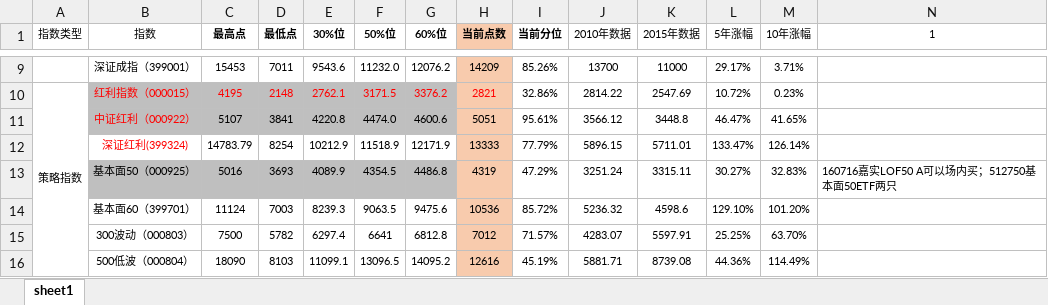
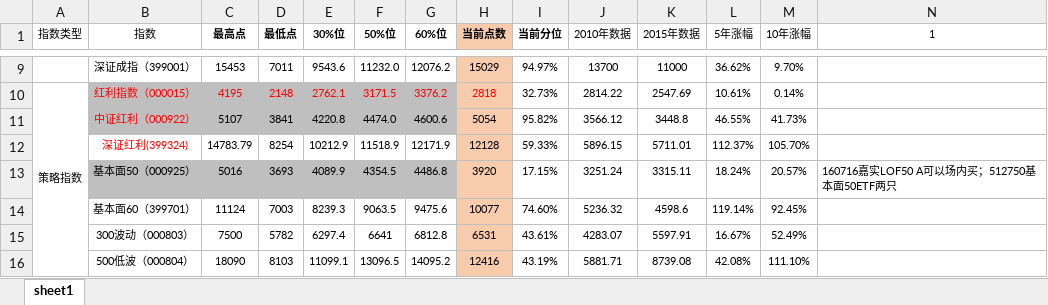
Before and after one commit to hongkai118/pcode, an Excel workbook: zhishu/zhishu.xlsx, sheet sheet1, drawn as a sheet; only a part is shown, gaps mark what is left out; values as stored, in another font and other column widths than the file's, no borders; conditional formats not drawn; the diff covers the shown part only; the diff names each change by its address in the sheet, - before the commit and + after, or states it on an @@ line.

```diff
--- a/zhishu/zhishu.xlsx (sheet sheet1)
+++ b/zhishu/zhishu.xlsx (sheet sheet1)
-H9 (当前点数): 14209
+H9 (当前点数): 15029
-I9 (当前分位): 85.26%
+I9 (当前分位): 94.97%
-L9 (5年涨幅): 29.17%
+L9 (5年涨幅): 36.62%
-M9 (10年涨幅): 3.71%
+M9 (10年涨幅): 9.70%
-H10 (当前点数): 2821
+H10 (当前点数): 2818
-I10 (当前分位): 32.86%
+I10 (当前分位): 32.73%
-L10 (5年涨幅): 10.72%
+L10 (5年涨幅): 10.61%
-M10 (10年涨幅): 0.23%
+M10 (10年涨幅): 0.14%
-H11 (当前点数): 5051
+H11 (当前点数): 5054
-I11 (当前分位): 95.61%
+I11 (当前分位): 95.82%
-L11 (5年涨幅): 46.47%
+L11 (5年涨幅): 46.55%
-M11 (10年涨幅): 41.65%
+M11 (10年涨幅): 41.73%
-H12 (当前点数): 13333
+H12 (当前点数): 12128
-I12 (当前分位): 77.79%
+I12 (当前分位): 59.33%
-L12 (5年涨幅): 133.47%
+L12 (5年涨幅): 112.37%
-M12 (10年涨幅): 126.14%
+M12 (10年涨幅): 105.70%
-H13 (当前点数): 4319
+H13 (当前点数): 3920
-I13 (当前分位): 47.29%
+I13 (当前分位): 17.15%
-L13 (5年涨幅): 30.27%
+L13 (5年涨幅): 18.24%
-M13 (10年涨幅): 32.83%
+M13 (10年涨幅): 20.57%
-H14 (当前点数): 10536
+H14 (当前点数): 10077
-I14 (当前分位): 85.72%
+I14 (当前分位): 74.60%
-L14 (5年涨幅): 129.10%
+L14 (5年涨幅): 119.14%
-M14 (10年涨幅): 101.20%
+M14 (10年涨幅): 92.45%
-H15 (当前点数): 7012
+H15 (当前点数): 6531
-I15 (当前分位): 71.57%
+I15 (当前分位): 43.61%
-L15 (5年涨幅): 25.25%
+L15 (5年涨幅): 16.67%
-M15 (10年涨幅): 63.70%
+M15 (10年涨幅): 52.49%
-H16 (当前点数): 12616
+H16 (当前点数): 12416
-I16 (当前分位): 45.19%
+I16 (当前分位): 43.19%
-L16 (5年涨幅): 44.36%
+L16 (5年涨幅): 42.08%
-M16 (10年涨幅): 114.49%
+M16 (10年涨幅): 111.10%
```
Also changed, not shown: 2 added rows, 1 removed row, 78 edited cells, cell formats and merged cells elsewhere in this sheet, formulas that keep their value, 1 other file.
